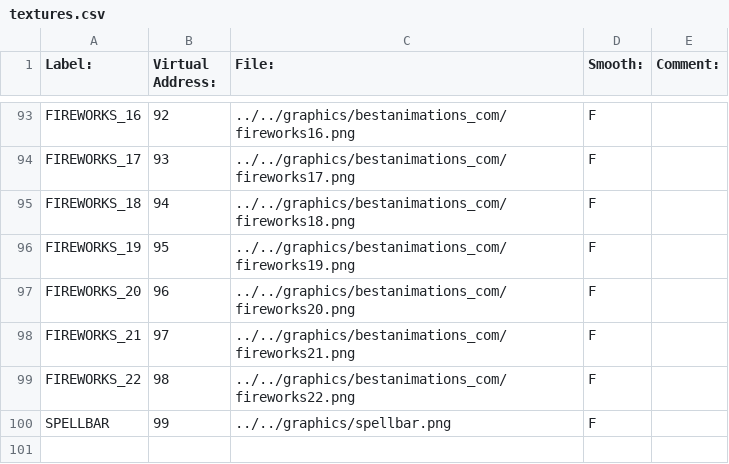
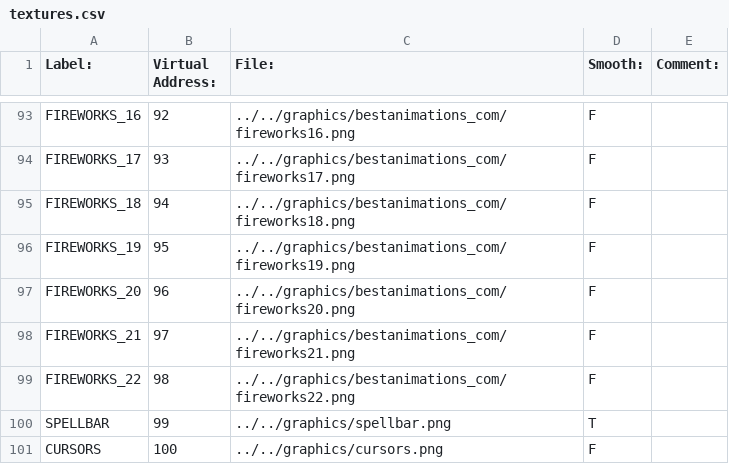
Before and after one commit to BostonBrooks/Spaghetti-Graveyard-UI, a CSV file: games/game/maps/demo/textures.csv, drawn as a sheet; only a part is shown, gaps mark what is left out.

```diff
--- a/games/game/maps/demo/textures.csv
+++ b/games/game/maps/demo/textures.csv
@@ -99,2 +99,3 @@ FIREWORKS_21,97,../../graphics/bestanimations_com/fireworks21.png,F,
 FIREWORKS_22,98,../../graphics/bestanimations_com/fireworks22.png,F,
-SPELLBAR,99,../../graphics/spellbar.png,F,
+SPELLBAR,99,../../graphics/spellbar.png,T,
+CURSORS,100,../../graphics/cursors.png,F,
```
Also changed, not shown: games/game/maps/demo/sprites.csv, 44 other files.
